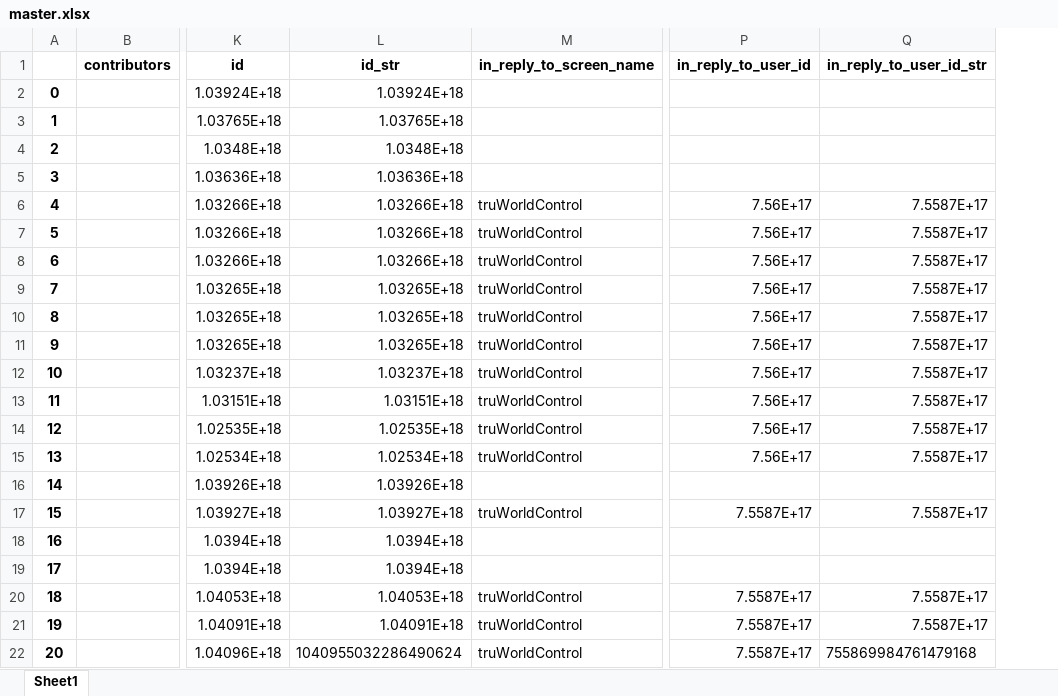
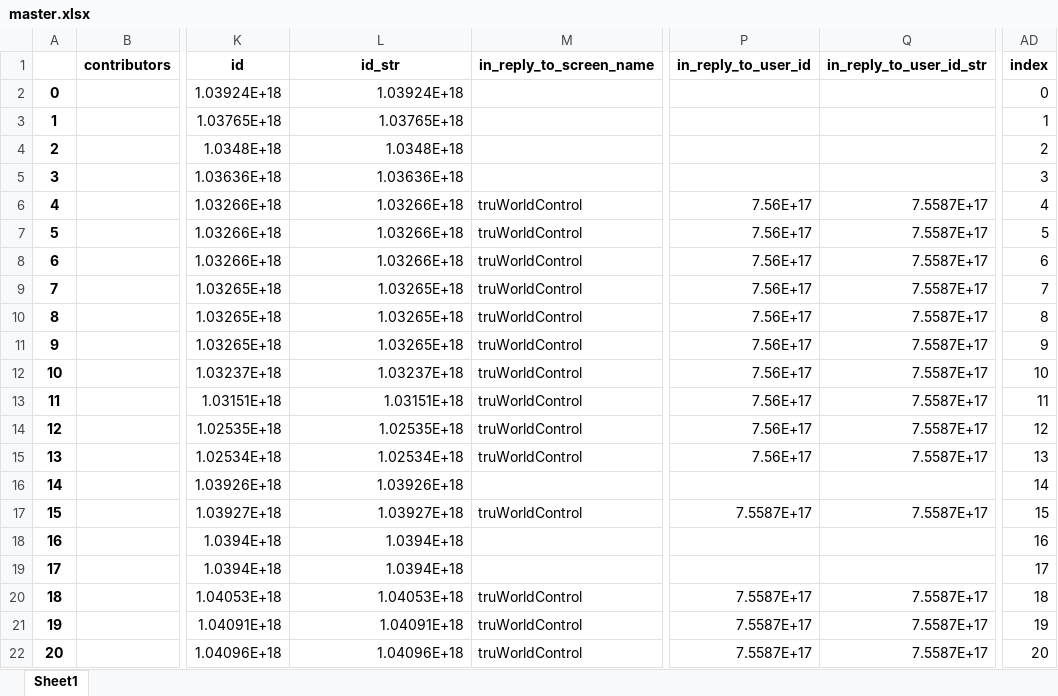
Before and after one commit to robertkck/world-control, an Excel workbook: master.xlsx, sheet Sheet1, drawn as a sheet; only a part is shown, gaps mark what is left out; values as stored, in another font and other column widths than the file's, no borders; the diff names each change by its address in the sheet, - before the commit and + after, or states it on an @@ line.

```diff
--- a/master.xlsx (sheet Sheet1)
+++ b/master.xlsx (sheet Sheet1)
+column AD (index), rows 2-22: 0 | 1 | 2 | 3 | 4 | 5 | 6 | 7 | 8 | 9 | 10 | 11 | 12 | 13 | 14 | 15 | 16 | 17 | 18 | 19 | 20
-L22 (id_str): 1040955032286490624
+L22 (id_str): 1.04096E+18
-Q22 (in_reply_to_user_id_str): 755869984761479168
+Q22 (in_reply_to_user_id_str): 7.5587E+17
```
Also changed, not shown: 6 other files.
